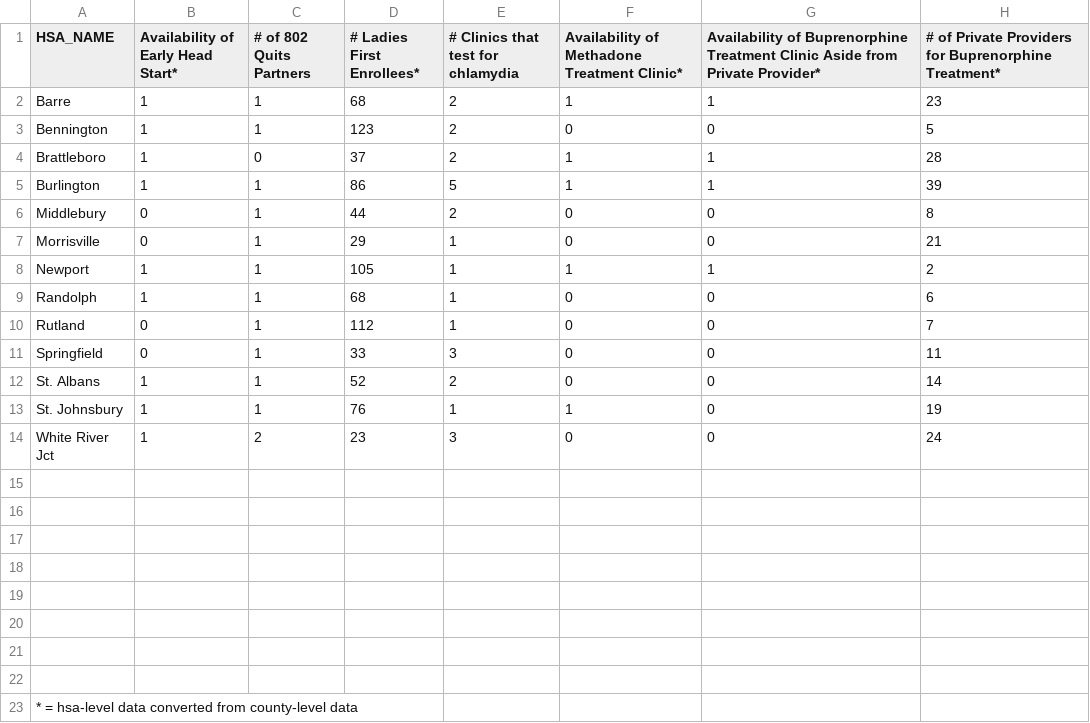
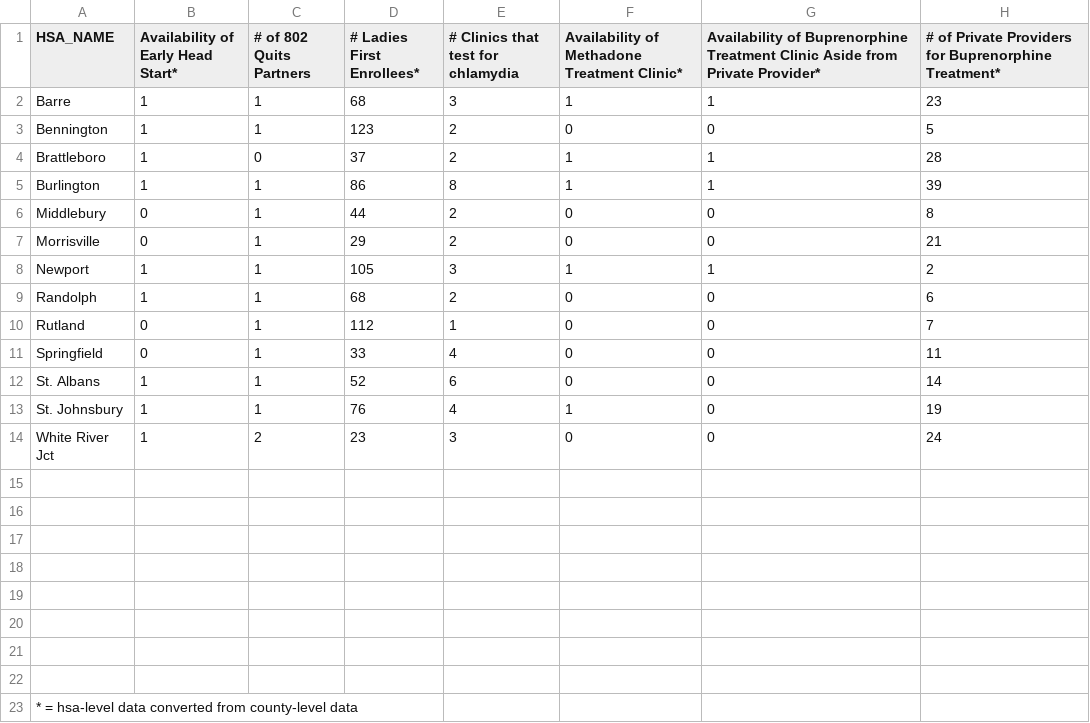
Before and after one commit to cbintz/HRAP, a CSV file: HRAP_Data_Resource.csv, drawn as a sheet.

```diff
--- a/HRAP_Data_Resource.csv
+++ b/HRAP_Data_Resource.csv
@@ -1,14 +1,14 @@
 HSA_NAME,Availability of Early Head Start*,# of 802 Quits Partners,# Ladies First Enrollees*,# Clinics that test for chlamydia,Availability of Methadone Treatment Clinic* ,Availability of Buprenorphine Treatment Clinic Aside from Private Provider* ,# of Private Providers for Buprenorphine Treatment*
-Barre,1,1,68,2,1,1,23
+Barre,1,1,68,3,1,1,23
 Bennington,1,1,123,2,0,0,5
 Brattleboro,1,0,37,2,1,1,28
-Burlington,1,1,86,5,1,1,39
+Burlington,1,1,86,8,1,1,39
 Middlebury,0,1,44,2,0,0,8
-Morrisville,0,1,29,1,0,0,21
-Newport,1,1,105,1,1,1,2
-Randolph,1,1,68,1,0,0,6
+Morrisville,0,1,29,2,0,0,21
+Newport,1,1,105,3,1,1,2
+Randolph,1,1,68,2,0,0,6
 Rutland,0,1,112,1,0,0,7
-Springfield,0,1,33,3,0,0,11
-St. Albans,1,1,52,2,0,0,14
-St. Johnsbury,1,1,76,1,1,0,19
+Springfield,0,1,33,4,0,0,11
+St. Albans,1,1,52,6,0,0,14
+St. Johnsbury,1,1,76,4,1,0,19
 White River Jct,1,2,23,3,0,0,24
```
Also changed, not shown: HRAP_Data_Need.csv, 4 other files.
